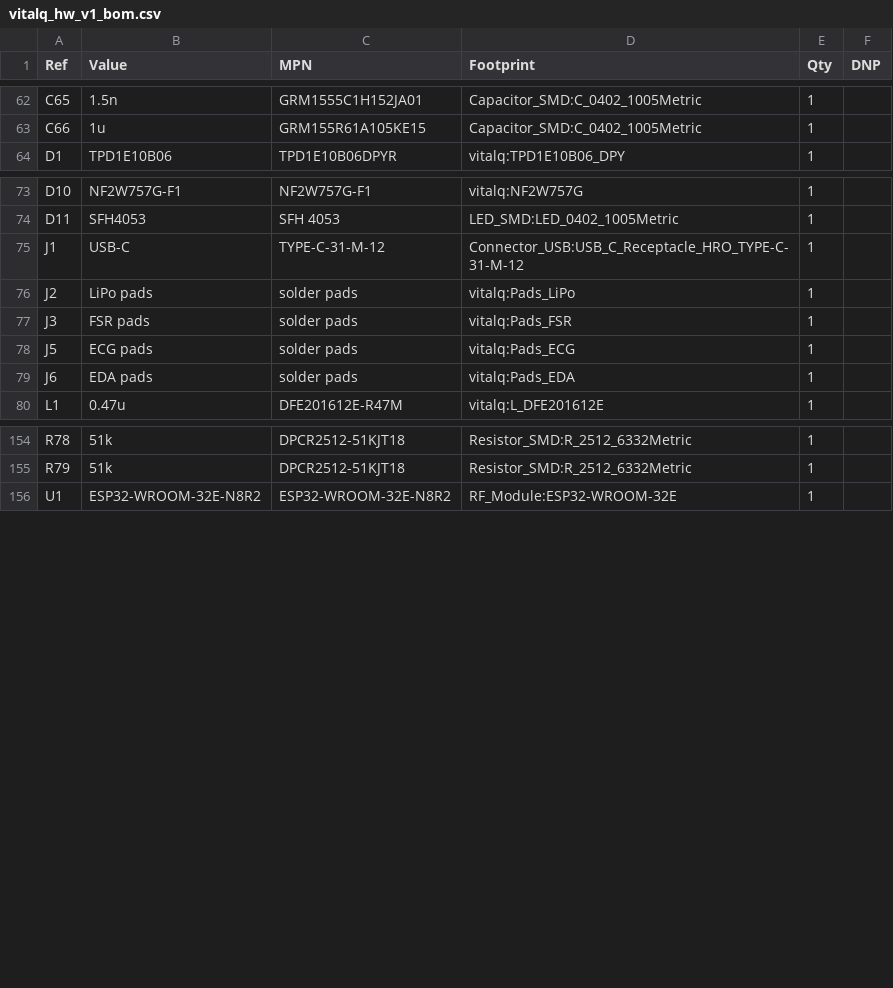
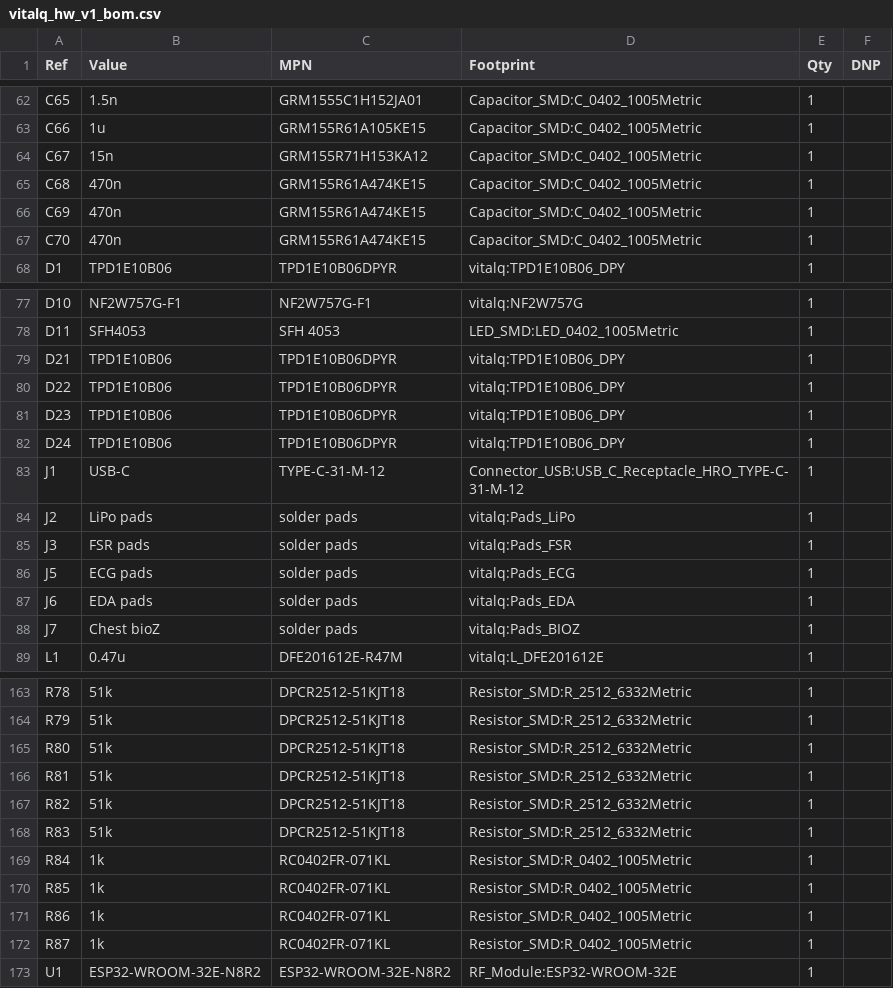
Before and after one commit to Riyu-D1/VitalQuant, a CSV file: hardware/pcb/vitalq_hw_v1_bom.csv, drawn as a sheet; only a part is shown, gaps mark what is left out; the diff names each change by its address in the sheet, - before the commit and + after, or states it on an @@ line.

```diff
--- a/hardware/pcb/vitalq_hw_v1_bom.csv
+++ b/hardware/pcb/vitalq_hw_v1_bom.csv
+row 64: C67 | 15n | GRM155R71H153KA12 | Capacitor_SMD:C_0402_1005Metric | 1
+row 65: C68 | 470n | GRM155R61A474KE15 | Capacitor_SMD:C_0402_1005Metric | 1
+row 66: C69 | 470n | GRM155R61A474KE15 | Capacitor_SMD:C_0402_1005Metric | 1
+row 67: C70 | 470n | GRM155R61A474KE15 | Capacitor_SMD:C_0402_1005Metric | 1
+row 79: D21 | TPD1E10B06 | TPD1E10B06DPYR | vitalq:TPD1E10B06_DPY | 1
+row 80: D22 | TPD1E10B06 | TPD1E10B06DPYR | vitalq:TPD1E10B06_DPY | 1
+row 81: D23 | TPD1E10B06 | TPD1E10B06DPYR | vitalq:TPD1E10B06_DPY | 1
+row 82: D24 | TPD1E10B06 | TPD1E10B06DPYR | vitalq:TPD1E10B06_DPY | 1
+row 88: J7 | Chest bioZ | solder pads | vitalq:Pads_BIOZ | 1
+row 165: R80 | 51k | DPCR2512-51KJT18 | Resistor_SMD:R_2512_6332Metric | 1
+row 166: R81 | 51k | DPCR2512-51KJT18 | Resistor_SMD:R_2512_6332Metric | 1
+row 167: R82 | 51k | DPCR2512-51KJT18 | Resistor_SMD:R_2512_6332Metric | 1
+row 168: R83 | 51k | DPCR2512-51KJT18 | Resistor_SMD:R_2512_6332Metric | 1
+row 169: R84 | 1k | RC0402FR-071KL | Resistor_SMD:R_0402_1005Metric | 1
+row 170: R85 | 1k | RC0402FR-071KL | Resistor_SMD:R_0402_1005Metric | 1
+row 171: R86 | 1k | RC0402FR-071KL | Resistor_SMD:R_0402_1005Metric | 1
+row 172: R87 | 1k | RC0402FR-071KL | Resistor_SMD:R_0402_1005Metric | 1
```
Also changed, not shown: 15 other files.
